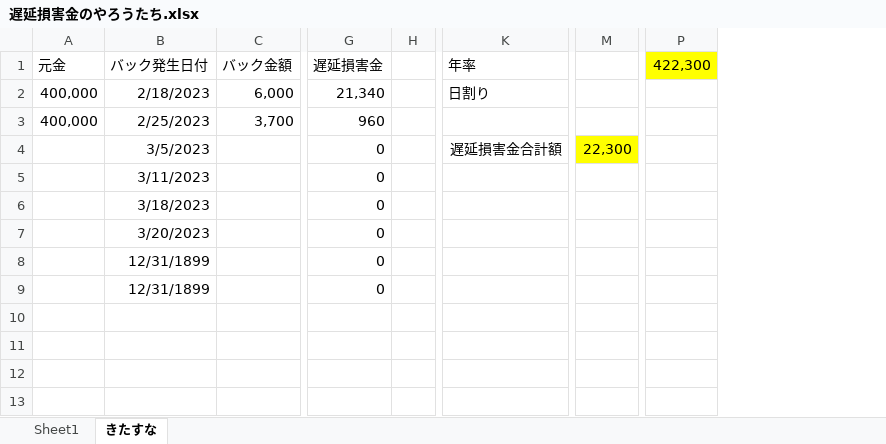
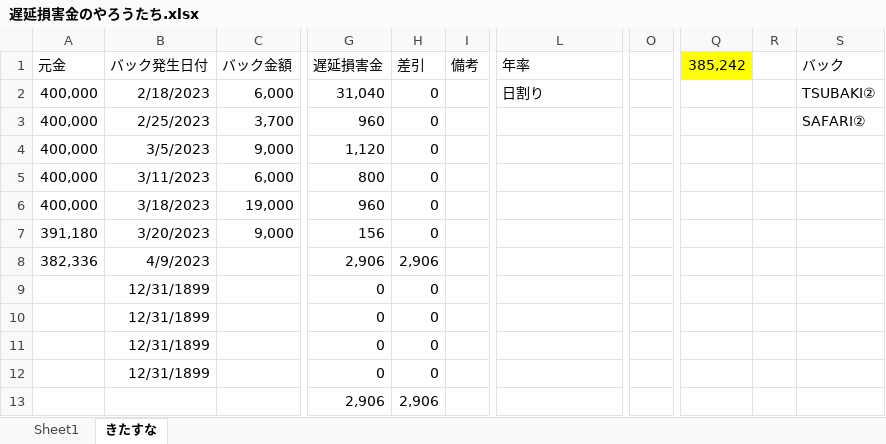
Before and after one commit to atsu0124shi/WorkFolder, an Excel workbook: 作業フォルダー/遅延損害金のやろうたち.xlsx, sheet きたすな, drawn as a sheet; only a part is shown, gaps mark what is left out; values as stored, in another font and other column widths than the file's, no borders; table styles not drawn; removed rows and columns are numbered as before the commit, all else as after; rows hold the shown columns only; the diff names each change by its address in the sheet, - before the commit and + after, or states it on an @@ line.

```diff
--- a/作業フォルダー/遅延損害金のやろうたち.xlsx (sheet きたすな)
+++ b/作業フォルダー/遅延損害金のやろうたち.xlsx (sheet きたすな)
-column H, empty
+column H (差引), rows 2-7: all 0; rows 9-10: 0 | 0
+column I (備考), empty
-column M, row 4: 22,300
+column O, empty
-column P (422,300), empty
+column Q (385,242), empty
+column R, empty
+column S (バック), rows 2-3: TSUBAKI② | SAFARI②
-G2 (遅延損害金): 21,340
+G2 (遅延損害金): 31,040
-A4:A6 (元金): (empty)
+A4:A6 (元金): 400,000
-C4 (バック金額): (empty)
+C4 (バック金額): 9,000
-G4 (遅延損害金): 0
+G4 (遅延損害金): 1,120
-L4 (年率): 遅延損害金合計額
+L4 (年率): (empty)
-C5 (バック金額): (empty)
+C5 (バック金額): 6,000
-G5 (遅延損害金): 0
+G5 (遅延損害金): 800
-C6 (バック金額): (empty)
+C6 (バック金額): 19,000
-G6 (遅延損害金): 0
+G6 (遅延損害金): 960
-A7 (元金): (empty)
+A7 (元金): 391,180
-C7 (バック金額): (empty)
+C7 (バック金額): 9,000
-G7 (遅延損害金): 0
+G7 (遅延損害金): 156
+row 8: 382,336 | 4/9/2023 |  | 2,906 | 2,906
+row 11:  | 12/31/1899 |  | 0 | 0
+row 12:  | 12/31/1899 |  | 0 | 0
+row 13:  |  |  | 2,906 | 2,906
```
Also changed, not shown: sheet Sheet1, formulas that keep their value, 契約書関連_ゆうきくん/請求書_クラウドサイン/請求書_クラウドサイン_山中愛望_毎月月初.xlsx.
